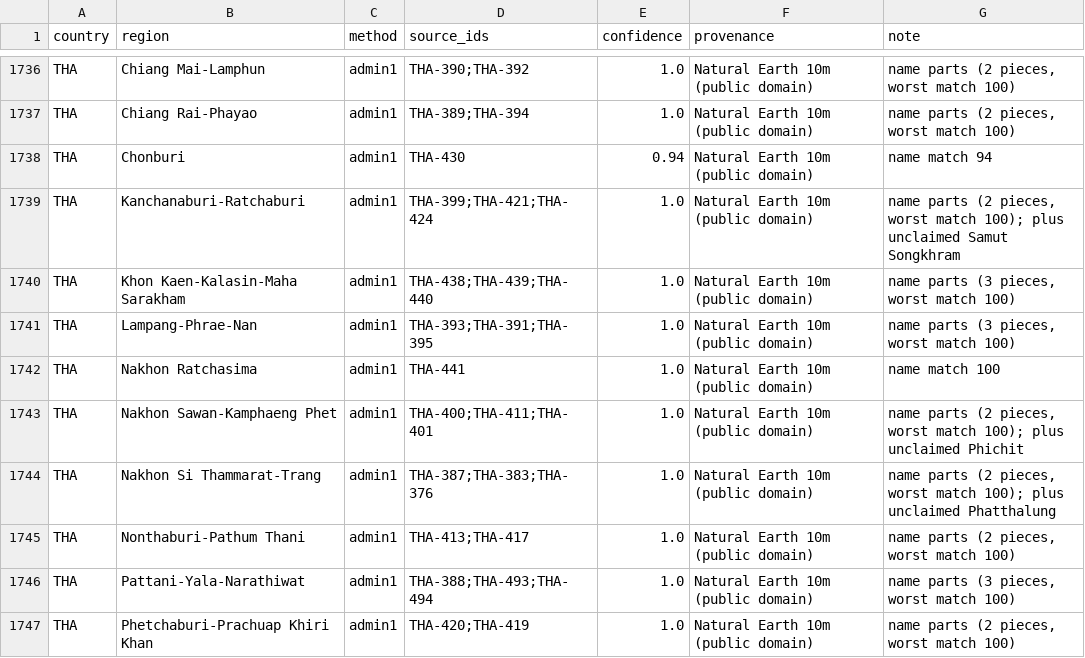
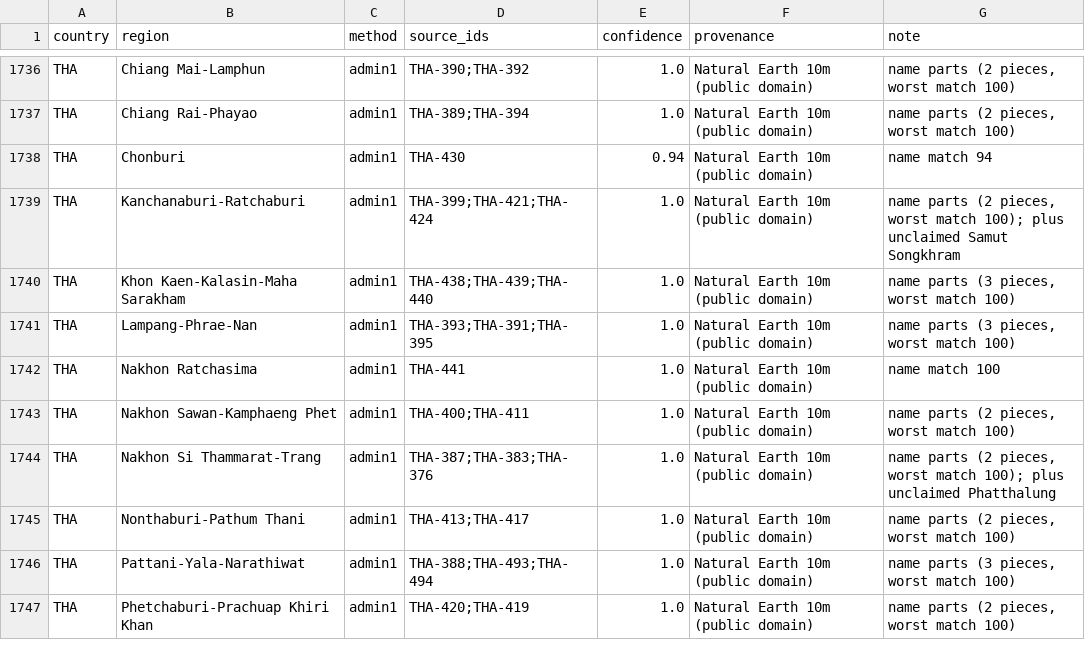
Before and after one commit to logan-czar/TechnoCapital20FF, a CSV file: assets/map/crosswalk/region_crosswalk.csv, drawn as a sheet; only a part is shown, gaps mark what is left out; the diff covers the shown part only.

```diff
--- a/assets/map/crosswalk/region_crosswalk.csv
+++ b/assets/map/crosswalk/region_crosswalk.csv
@@ -1742,3 +1742,3 @@ THA,Lampang-Phrae-Nan,admin1,THA-393;THA-391;THA-395,1.0,Natural Earth 10m (publ
 THA,Nakhon Ratchasima,admin1,THA-441,1.0,Natural Earth 10m (public domain),name match 100
-THA,Nakhon Sawan-Kamphaeng Phet,admin1,THA-400;THA-411;THA-401,1.0,Natural Earth 10m (public domain),"name parts (2 pieces, worst match 100); plus unclaimed Phichit"
+THA,Nakhon Sawan-Kamphaeng Phet,admin1,THA-400;THA-411,1.0,Natural Earth 10m (public domain),"name parts (2 pieces, worst match 100)"
 THA,Nakhon Si Thammarat-Trang,admin1,THA-387;THA-383;THA-376,1.0,Natural Earth 10m (public domain),"name parts (2 pieces, worst match 100); plus unclaimed Phatthalung"
```
Also changed, not shown: 72 edited cells elsewhere in this file, assets/map/province-adjacency.csv, assets/map/province-centroids.csv, 22 other files.
